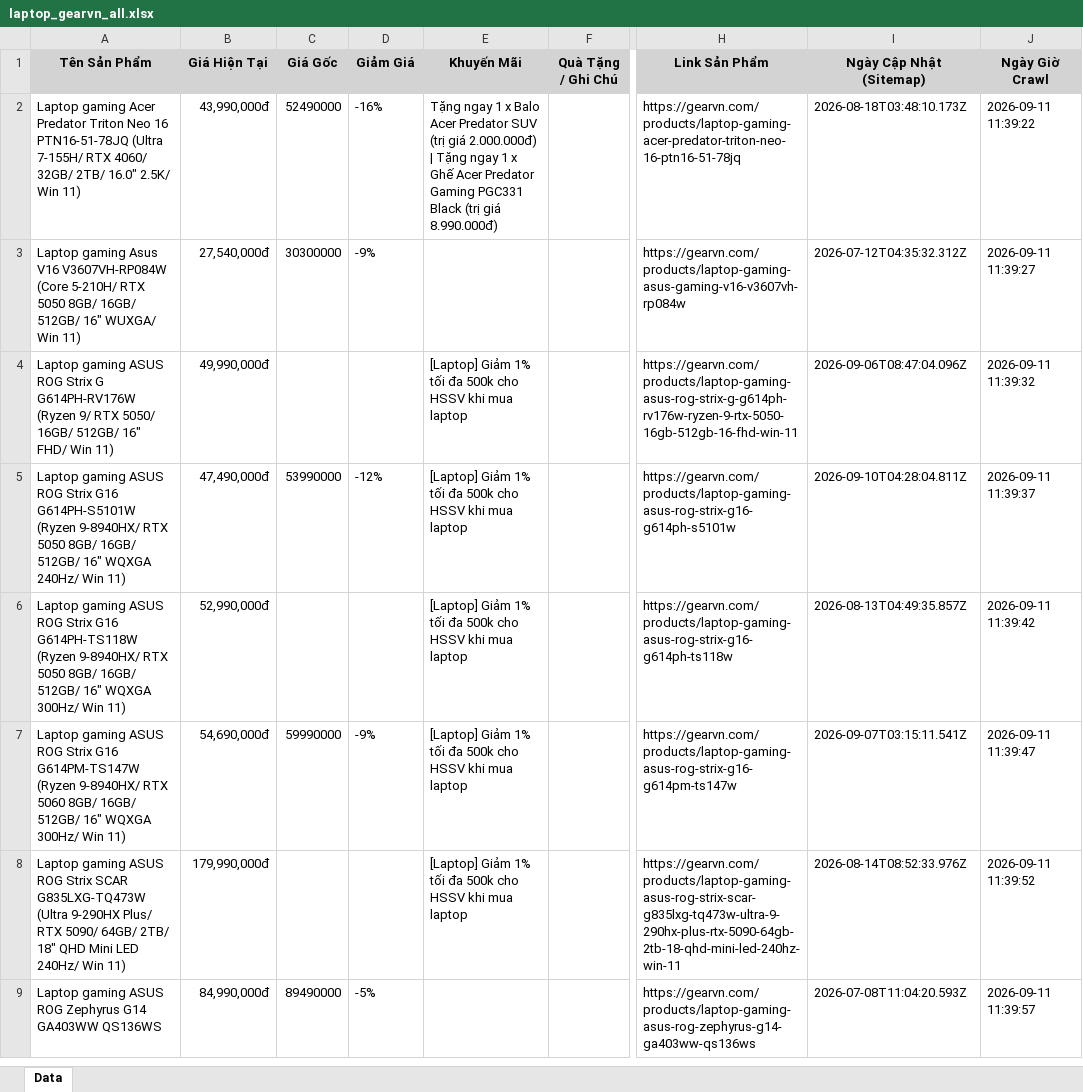
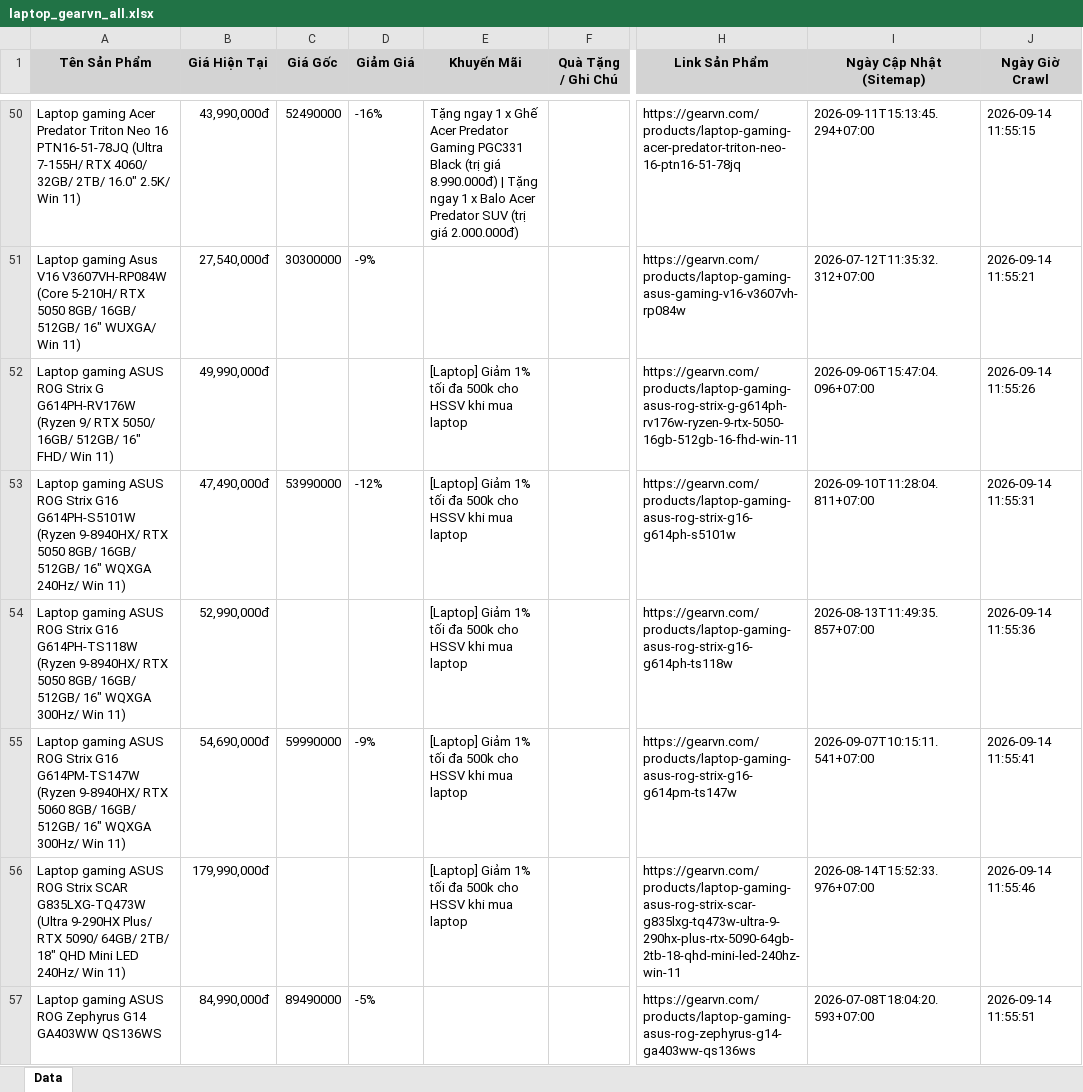
Before and after one commit to QuangTran-deptrai/crawl_laptop, an Excel workbook: laptop_gearvn_all.xlsx, sheet Data, drawn as a sheet; only a part is shown, gaps mark what is left out; values as stored, in another font and other column widths than the file's, no borders; addresses are those after the commit; the diff covers the shown part only; the diff names each change by its address in the sheet, - before the commit and + after, or states it on an @@ line.

```diff
--- a/laptop_gearvn_all.xlsx (sheet Data)
+++ b/laptop_gearvn_all.xlsx (sheet Data)
-E50 (Khuyến Mãi): …1 x Balo Acer Predator SUV (trị giá 2.000.000đ) | Tặng ngay 1 x Ghế Acer Predator Gaming PGC331 Black (trị giá 8.990.000đ)
+E50 (Khuyến Mãi): …1 x Ghế Acer Predator Gaming PGC331 Black (trị giá 8.990.000đ) | Tặng ngay 1 x Balo Acer Predator SUV (trị giá 2.000.000đ)
-I50 (Ngày Cập Nhật (Sitemap)): 2026-08-18T03:48:10.173Z
+I50 (Ngày Cập Nhật (Sitemap)): 2026-09-11T15:13:45.294+07:00
-J50 (Ngày Giờ Crawl): 2026-09-11 11:39:22
+J50 (Ngày Giờ Crawl): 2026-09-14 11:55:15
-I51 (Ngày Cập Nhật (Sitemap)): 2026-07-12T04:35:32.312Z
+I51 (Ngày Cập Nhật (Sitemap)): 2026-07-12T11:35:32.312+07:00
-J51 (Ngày Giờ Crawl): 2026-09-11 11:39:27
+J51 (Ngày Giờ Crawl): 2026-09-14 11:55:21
-I52 (Ngày Cập Nhật (Sitemap)): 2026-09-06T08:47:04.096Z
+I52 (Ngày Cập Nhật (Sitemap)): 2026-09-06T15:47:04.096+07:00
-J52 (Ngày Giờ Crawl): 2026-09-11 11:39:32
+J52 (Ngày Giờ Crawl): 2026-09-14 11:55:26
-I53 (Ngày Cập Nhật (Sitemap)): 2026-09-10T04:28:04.811Z
+I53 (Ngày Cập Nhật (Sitemap)): 2026-09-10T11:28:04.811+07:00
-J53 (Ngày Giờ Crawl): 2026-09-11 11:39:37
+J53 (Ngày Giờ Crawl): 2026-09-14 11:55:31
-I54 (Ngày Cập Nhật (Sitemap)): 2026-08-13T04:49:35.857Z
+I54 (Ngày Cập Nhật (Sitemap)): 2026-08-13T11:49:35.857+07:00
-J54 (Ngày Giờ Crawl): 2026-09-11 11:39:42
+J54 (Ngày Giờ Crawl): 2026-09-14 11:55:36
-I55 (Ngày Cập Nhật (Sitemap)): 2026-09-07T03:15:11.541Z
+I55 (Ngày Cập Nhật (Sitemap)): 2026-09-07T10:15:11.541+07:00
-J55 (Ngày Giờ Crawl): 2026-09-11 11:39:47
+J55 (Ngày Giờ Crawl): 2026-09-14 11:55:41
-I56 (Ngày Cập Nhật (Sitemap)): 2026-08-14T08:52:33.976Z
+I56 (Ngày Cập Nhật (Sitemap)): 2026-08-14T15:52:33.976+07:00
-J56 (Ngày Giờ Crawl): 2026-09-11 11:39:52
+J56 (Ngày Giờ Crawl): 2026-09-14 11:55:46
-I57 (Ngày Cập Nhật (Sitemap)): 2026-07-08T11:04:20.593Z
+I57 (Ngày Cập Nhật (Sitemap)): 2026-07-08T18:04:20.593+07:00
-J57 (Ngày Giờ Crawl): 2026-09-11 11:39:57
+J57 (Ngày Giờ Crawl): 2026-09-14 11:55:51
```
Also changed, not shown: 92 added rows, 92 removed rows and 303 edited cells elsewhere in this sheet, laptop_cellphones_all.xlsx, laptop_fptshop_all.xlsx, 28 other files.
